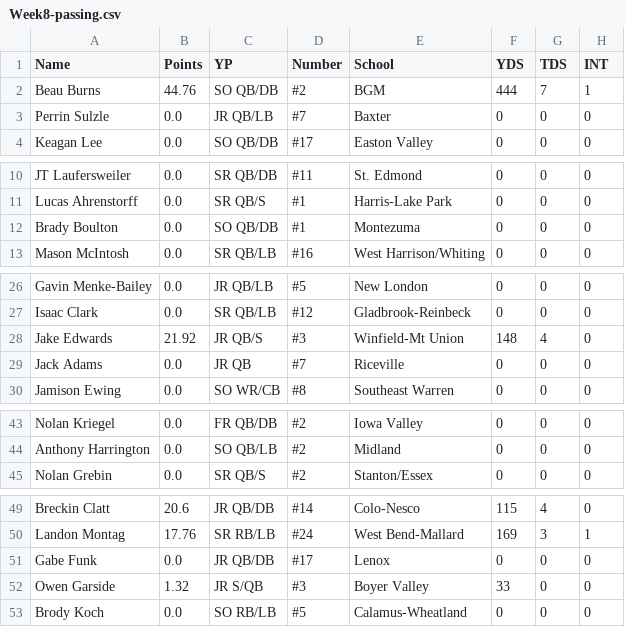
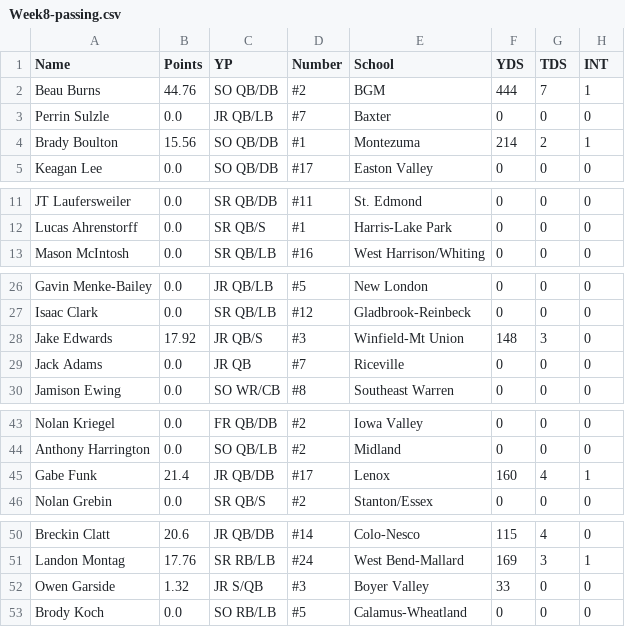
Before and after one commit to Fwiy27/8Man, a CSV file: data/Week8-passing.csv, drawn as a sheet; only a part is shown, gaps mark what is left out.

```diff
--- a/data/Week8-passing.csv
+++ b/data/Week8-passing.csv
@@ -3,2 +3,3 @@ Beau Burns,44.76,SO  QB/DB,#2,BGM,444,7,1
 Perrin Sulzle,0.0,JR  QB/LB,#7,Baxter,0,0,0
+Brady Boulton,15.56,SO  QB/DB,#1,Montezuma,214,2,1
 Keagan Lee,0.0,SO  QB/DB,#17,Easton Valley,0,0,0
@@ -11,3 +12,2 @@ JT Laufersweiler,0.0,SR  QB/DB,#11,St. Edmond,0,0,0
 Lucas Ahrenstorff,0.0,SR  QB/S,#1,Harris-Lake Park,0,0,0
-Brady Boulton,0.0,SO  QB/DB,#1,Montezuma,0,0,0
 Mason McIntosh,0.0,SR  QB/LB,#16,West Harrison/Whiting,0,0,0
@@ -27,3 +27,3 @@ Gavin Menke-Bailey,0.0,JR  QB/LB,#5,New London,0,0,0
 Isaac Clark,0.0,SR  QB/LB,#12,Gladbrook-Reinbeck,0,0,0
-Jake Edwards,21.92,JR  QB/S,#3,Winfield-Mt Union,148,4,0
+Jake Edwards,17.92,JR  QB/S,#3,Winfield-Mt Union,148,3,0
 Jack Adams,0.0,JR  QB,#7,Riceville,0,0,0
@@ -44,2 +44,3 @@ Nolan Kriegel,0.0,FR  QB/DB,#2,Iowa Valley,0,0,0
 Anthony Harrington,0.0,SO  QB/LB,#2,Midland,0,0,0
+Gabe Funk,21.4,JR  QB/DB,#17,Lenox,160,4,1
 Nolan Grebin,0.0,SR  QB/S,#2,Stanton/Essex,0,0,0
@@ -50,3 +51,2 @@ Breckin Clatt,20.6,JR  QB/DB,#14,Colo-Nesco,115,4,0
 Landon Montag,17.76,SR  RB/LB,#24,West Bend-Mallard,169,3,1
-Gabe Funk,0.0,JR  QB/DB,#17,Lenox,0,0,0
 Owen Garside,1.32,JR  S/QB,#3,Boyer Valley,33,0,0
```
Also changed, not shown: data/Week8-points-ps.csv, data/Week8-points.csv, 10 other files.
